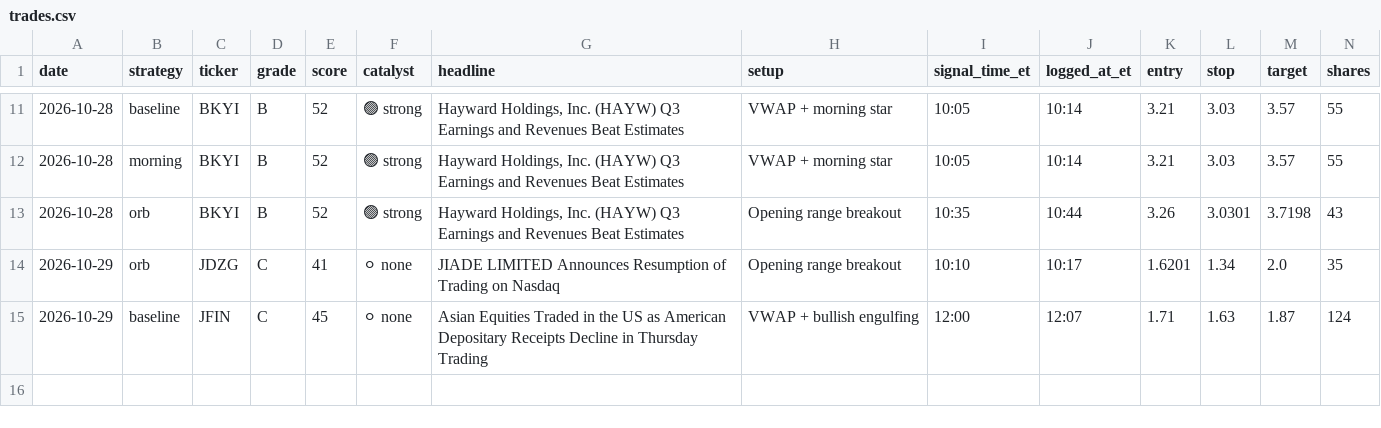
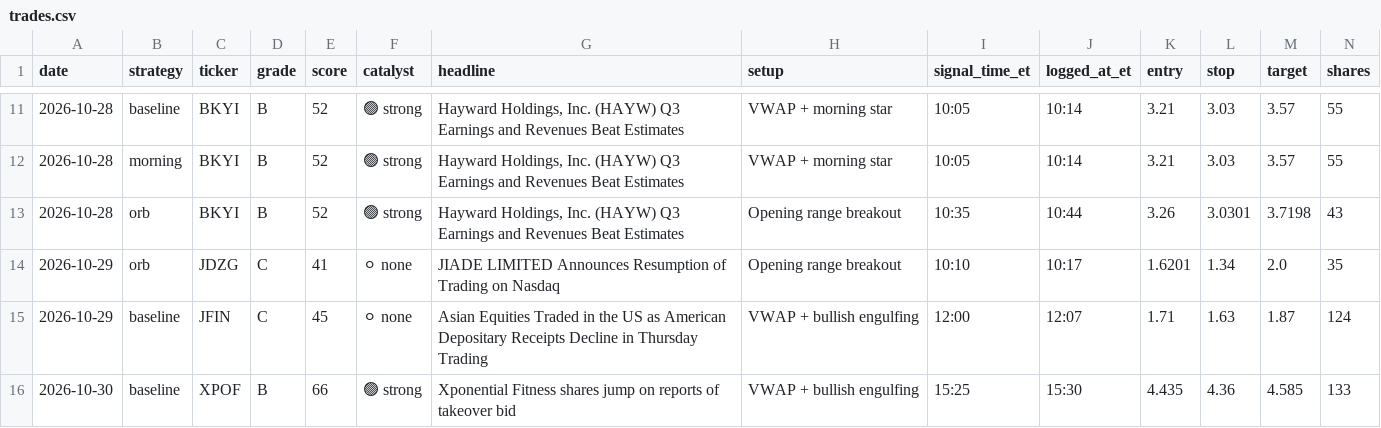
Before and after one commit to aligaam2-art/pennybot, a CSV file: journal/trades.csv, drawn as a sheet; only a part is shown, gaps mark what is left out; rows hold the shown columns only; the diff names each change by its address in the sheet, - before the commit and + after, or states it on an @@ line.

```diff
--- a/journal/trades.csv
+++ b/journal/trades.csv
+row 16: 2026-10-30 | baseline | XPOF | B | 66 | 🟢 strong | Xponential Fitness shares jump on reports of takeover bid | VWAP + bullish engulfing | 15:25 | 15:30 | 4.435 | 4.36 | 4.585 | 133
```
Also changed, not shown: journal/days/2026-10-30/watchlist.csv, 2 other files.
